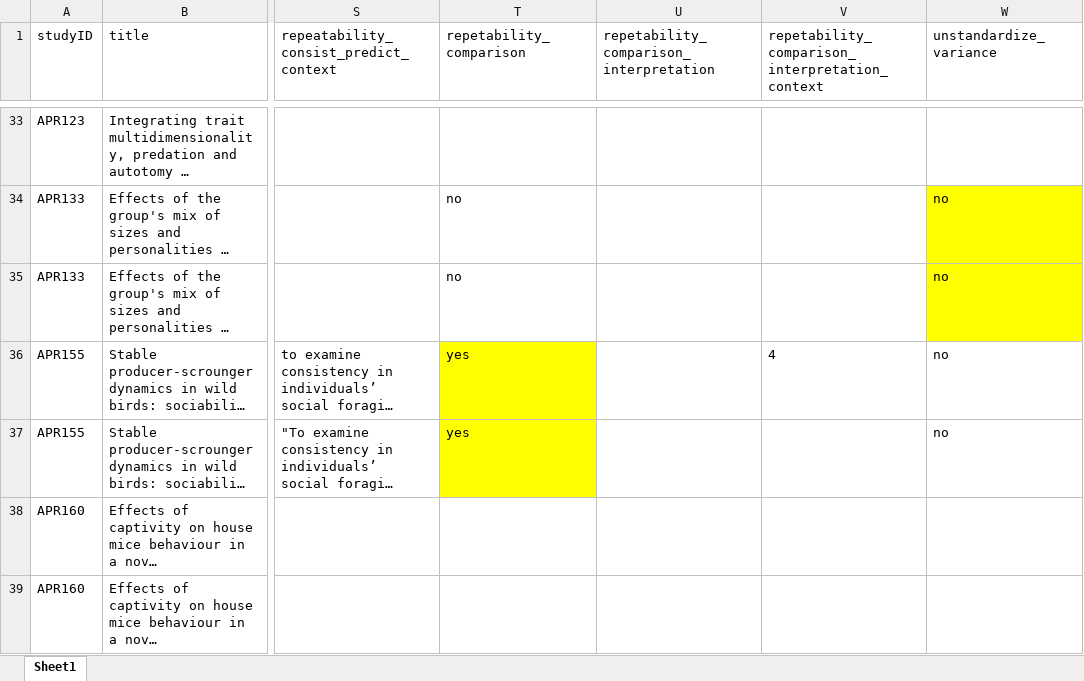
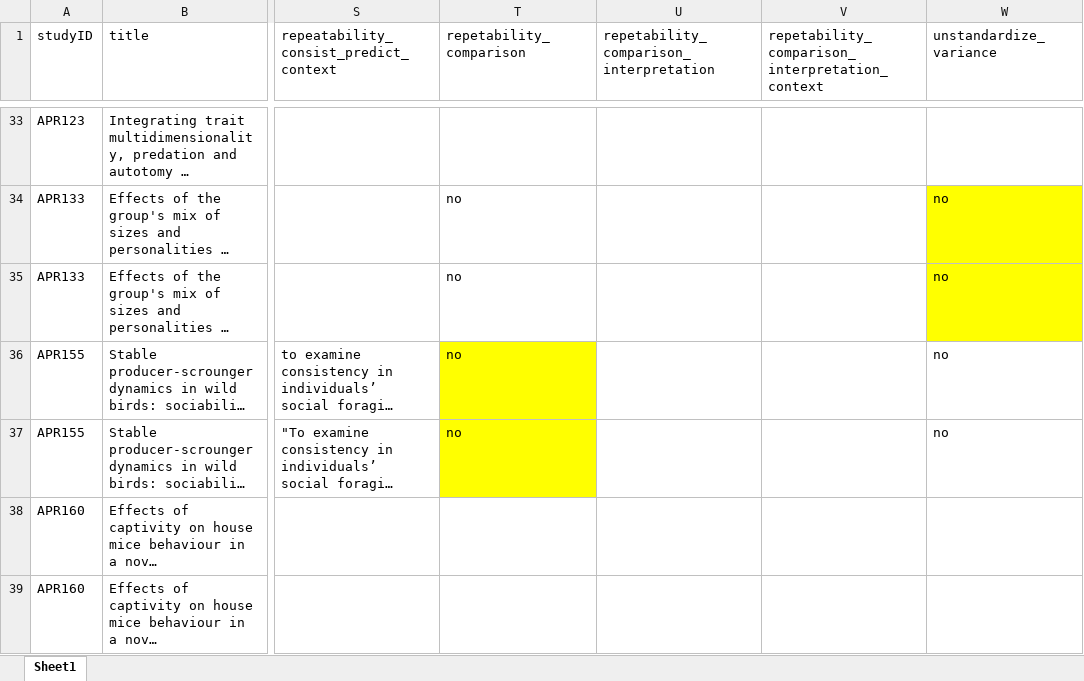
Before and after one commit to ASanchez-Tojar/animal_personality_terminology, an Excel workbook: data/ten_journals/combined/ten_journals_fulltext_screening_and_data_extraction_combined_conflict_resolving.xlsx, sheet Sheet1, drawn as a sheet; only a part is shown, gaps mark what is left out; long unchanged cells end in …; values as stored, in another font and other column widths than the file's, no borders; the diff names each change by its address in the sheet, - before the commit and + after, or states it on an @@ line.

Commit message:
typo fixing

```diff
--- a/data/ten_journals/combined/ten_journals_fulltext_screening_and_data_extraction_combined_conflict_resolving.xlsx (sheet Sheet1)
+++ b/data/ten_journals/combined/ten_journals_fulltext_screening_and_data_extraction_combined_conflict_resolving.xlsx (sheet Sheet1)
-T36:T37 (repetability_comparison): yes
+T36:T37 (repetability_comparison): no
-V36: 4
+V36: (empty)
```
